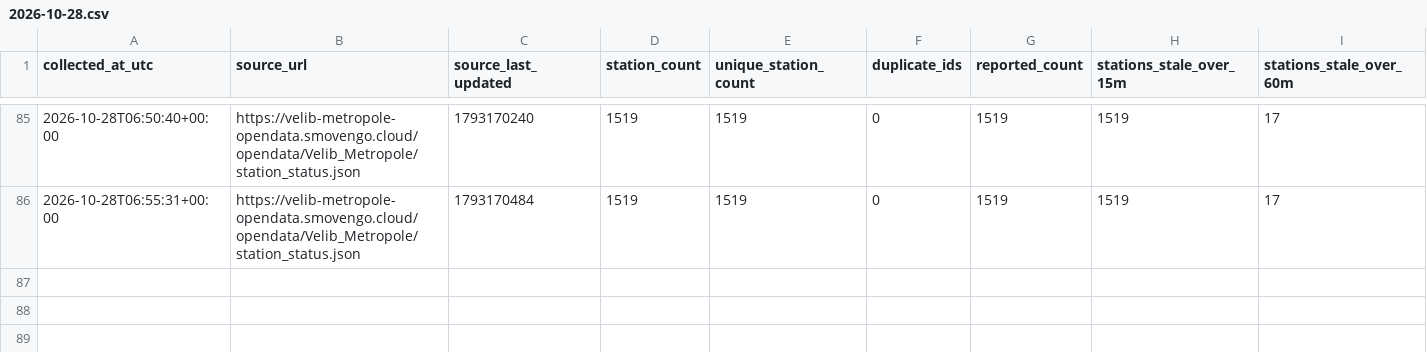
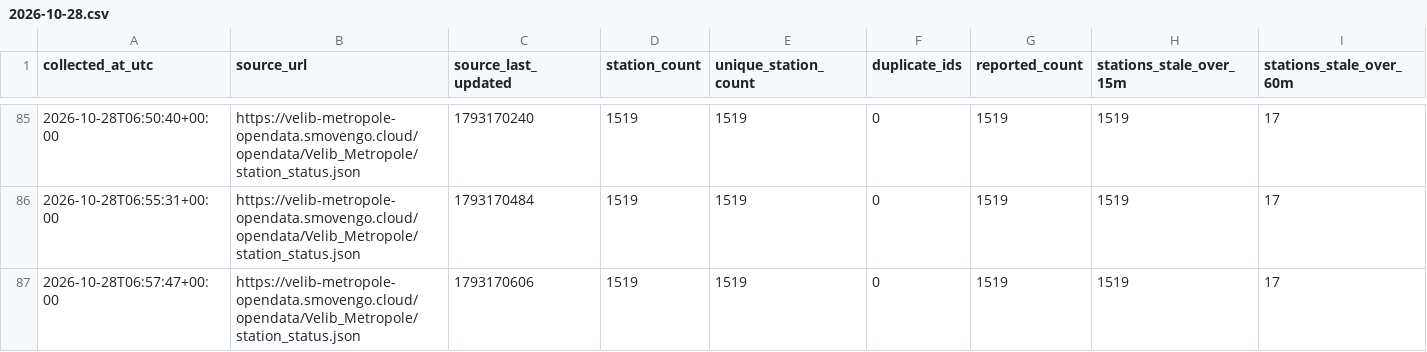
Before and after one commit to G-Akram01/velib-kit-data-science, a CSV file: data/quality/2026-10-28.csv, drawn as a sheet; only a part is shown, gaps mark what is left out; rows hold the shown columns only; the diff names each change by its address in the sheet, - before the commit and + after, or states it on an @@ line.

```diff
--- a/data/quality/2026-10-28.csv
+++ b/data/quality/2026-10-28.csv
+row 87: 2026-10-28T06:57:47+00:00 | https://velib-metropole-opendata.smovengo.cloud/opendata/Velib_Metropole/station_status.json | 1793170606 | 1519 | 1519 | 0 | 1519 | 1519 | 17
```
Also changed, not shown: 1 other file.
